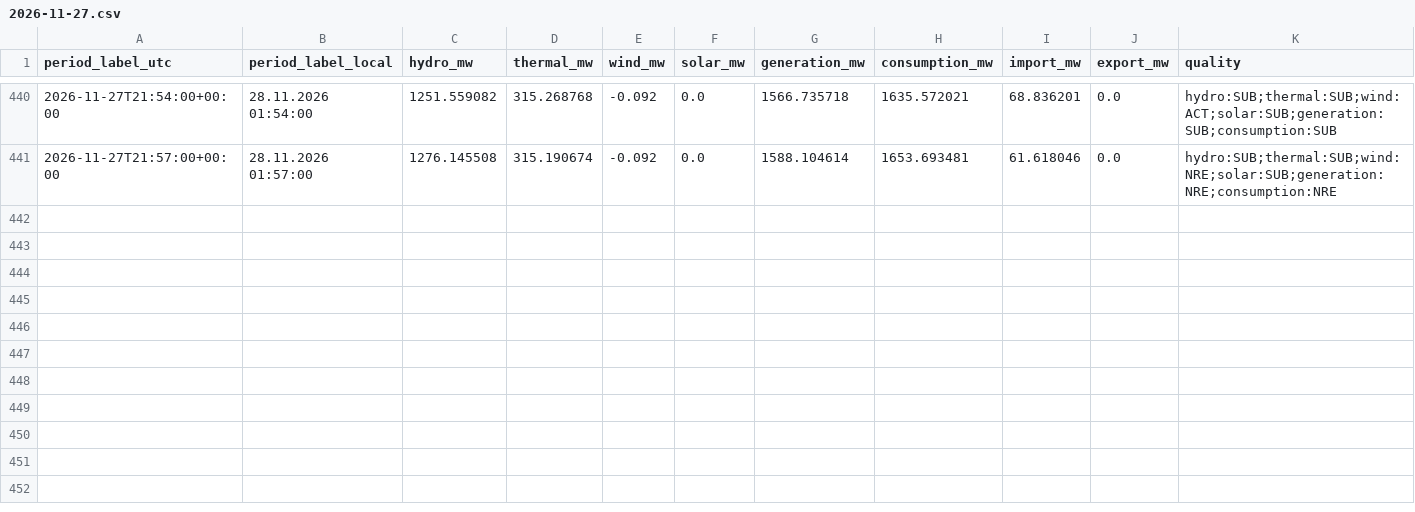
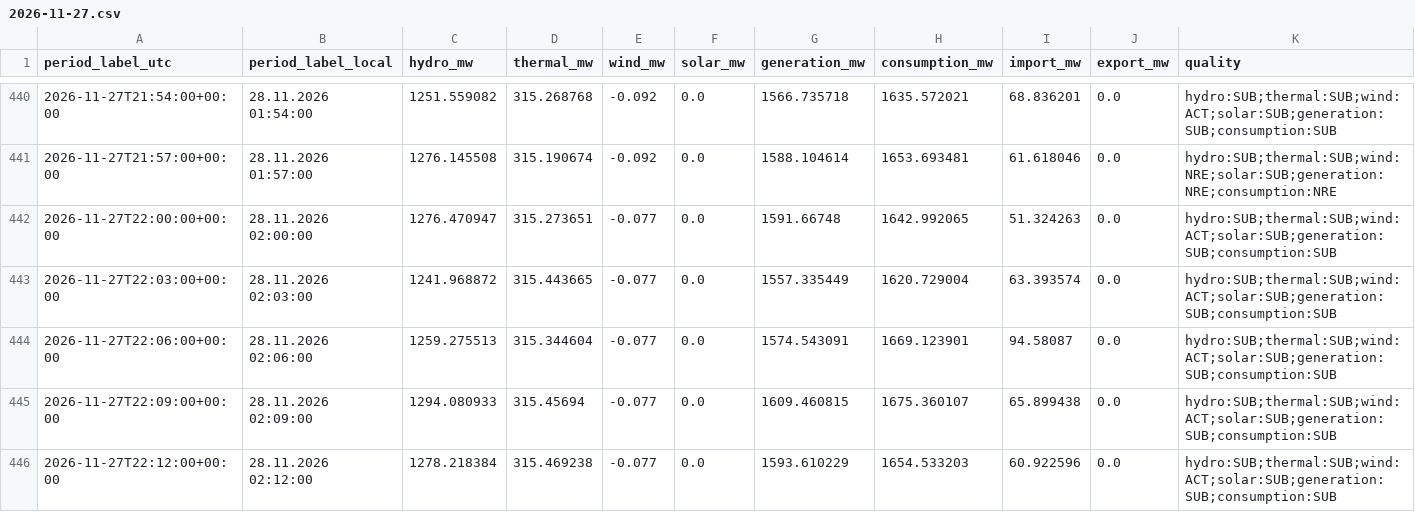
Before and after one commit to GiorgiKhorbaladze/Georgia-WindCast, a CSV file: balance/2026/11/2026-11-27.csv, drawn as a sheet; only a part is shown, gaps mark what is left out; rows hold the shown columns only; the diff names each change by its address in the sheet, - before the commit and + after, or states it on an @@ line.

```diff
--- a/balance/2026/11/2026-11-27.csv
+++ b/balance/2026/11/2026-11-27.csv
+row 442: 2026-11-27T22:00:00+00:00 | 28.11.2026 02:00:00 | 1276.470947 | 315.273651 | -0.077 | 0.0 | 1591.66748 | 1642.992065 | 51.324263 | 0.0 | hydro:SUB;thermal:SUB;wind:ACT;solar:SUB;generation:SUB;consumption:SUB
+row 443: 2026-11-27T22:03:00+00:00 | 28.11.2026 02:03:00 | 1241.968872 | 315.443665 | -0.077 | 0.0 | 1557.335449 | 1620.729004 | 63.393574 | 0.0 | hydro:SUB;thermal:SUB;wind:ACT;solar:SUB;generation:SUB;consumption:SUB
+row 444: 2026-11-27T22:06:00+00:00 | 28.11.2026 02:06:00 | 1259.275513 | 315.344604 | -0.077 | 0.0 | 1574.543091 | 1669.123901 | 94.58087 | 0.0 | hydro:SUB;thermal:SUB;wind:ACT;solar:SUB;generation:SUB;consumption:SUB
+row 445: 2026-11-27T22:09:00+00:00 | 28.11.2026 02:09:00 | 1294.080933 | 315.45694 | -0.077 | 0.0 | 1609.460815 | 1675.360107 | 65.899438 | 0.0 | hydro:SUB;thermal:SUB;wind:ACT;solar:SUB;generation:SUB;consumption:SUB
+row 446: 2026-11-27T22:12:00+00:00 | 28.11.2026 02:12:00 | 1278.218384 | 315.469238 | -0.077 | 0.0 | 1593.610229 | 1654.533203 | 60.922596 | 0.0 | hydro:SUB;thermal:SUB;wind:ACT;solar:SUB;generation:SUB;consumption:SUB
```
Also changed, not shown: gse/2026/11/2026-11-27.csv, 2 other files.
